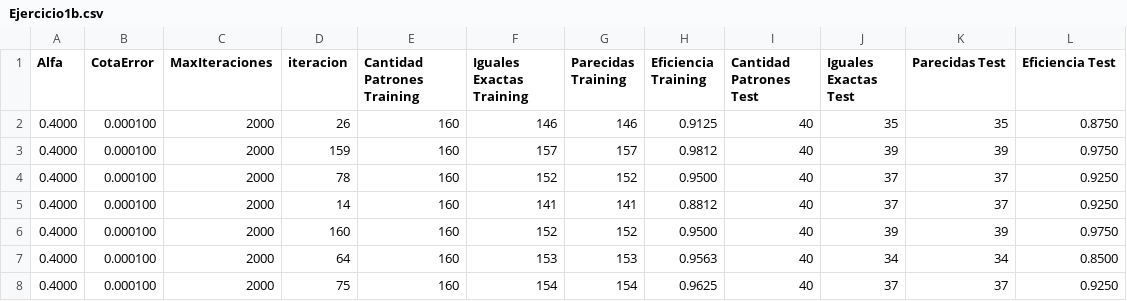
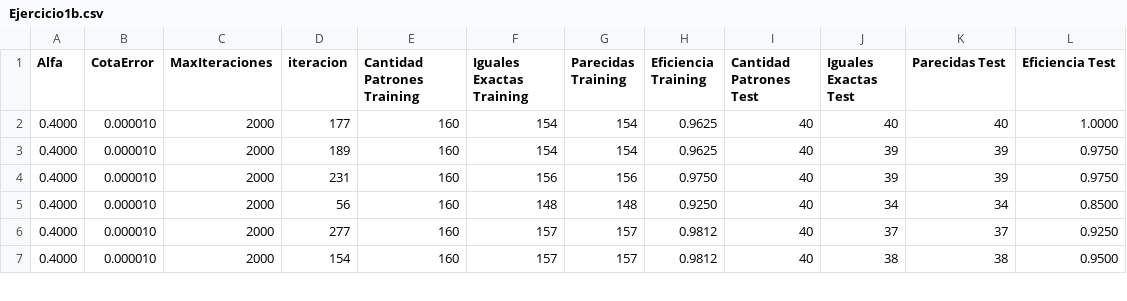
Before and after one commit to fulgura/neurona-no-lineal, a CSV file: Salidas/Ejercicio1b.csv, drawn as a sheet; only a part is shown; the diff covers the shown part only.

```diff
--- a/Salidas/Ejercicio1b.csv
+++ b/Salidas/Ejercicio1b.csv
@@ -1,8 +1,7 @@
  Alfa, CotaError, MaxIteraciones, iteracion, Cantidad Patrones Training, Iguales Exactas Training, Parecidas Training,Eficiencia Training,Cantidad Patrones Test,Iguales Exactas Test,Parecidas Test, Eficiencia Test
-0.4000,0.000100,2000,26,160,146,146,0.9125,40,35,35,0.8750
-0.4000,0.000100,2000,159,160,157,157,0.9812,40,39,39,0.9750
-0.4000,0.000100,2000,78,160,152,152,0.9500,40,37,37,0.9250
-0.4000,0.000100,2000,14,160,141,141,0.8812,40,37,37,0.9250
-0.4000,0.000100,2000,160,160,152,152,0.9500,40,39,39,0.9750
-0.4000,0.000100,2000,64,160,153,153,0.9563,40,34,34,0.8500
-0.4000,0.000100,2000,75,160,154,154,0.9625,40,37,37,0.9250
+0.4000,0.000010,2000,177,160,154,154,0.9625,40,40,40,1.0000
+0.4000,0.000010,2000,189,160,154,154,0.9625,40,39,39,0.9750
+0.4000,0.000010,2000,231,160,156,156,0.9750,40,39,39,0.9750
+0.4000,0.000010,2000,56,160,148,148,0.9250,40,34,34,0.8500
+0.4000,0.000010,2000,277,160,157,157,0.9812,40,37,37,0.9250
+0.4000,0.000010,2000,154,160,157,157,0.9812,40,38,38,0.9500
```
Also changed, not shown: 1 added row and 21 edited cells elsewhere in this file, 5 other files.
